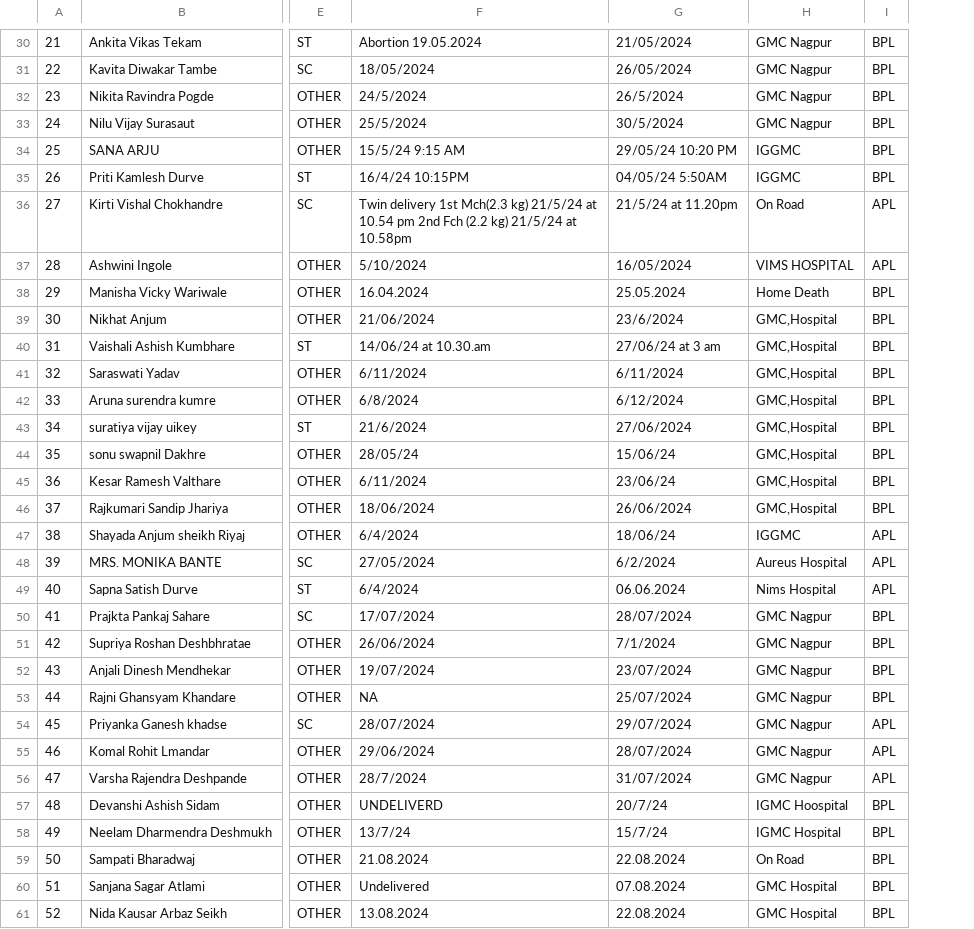
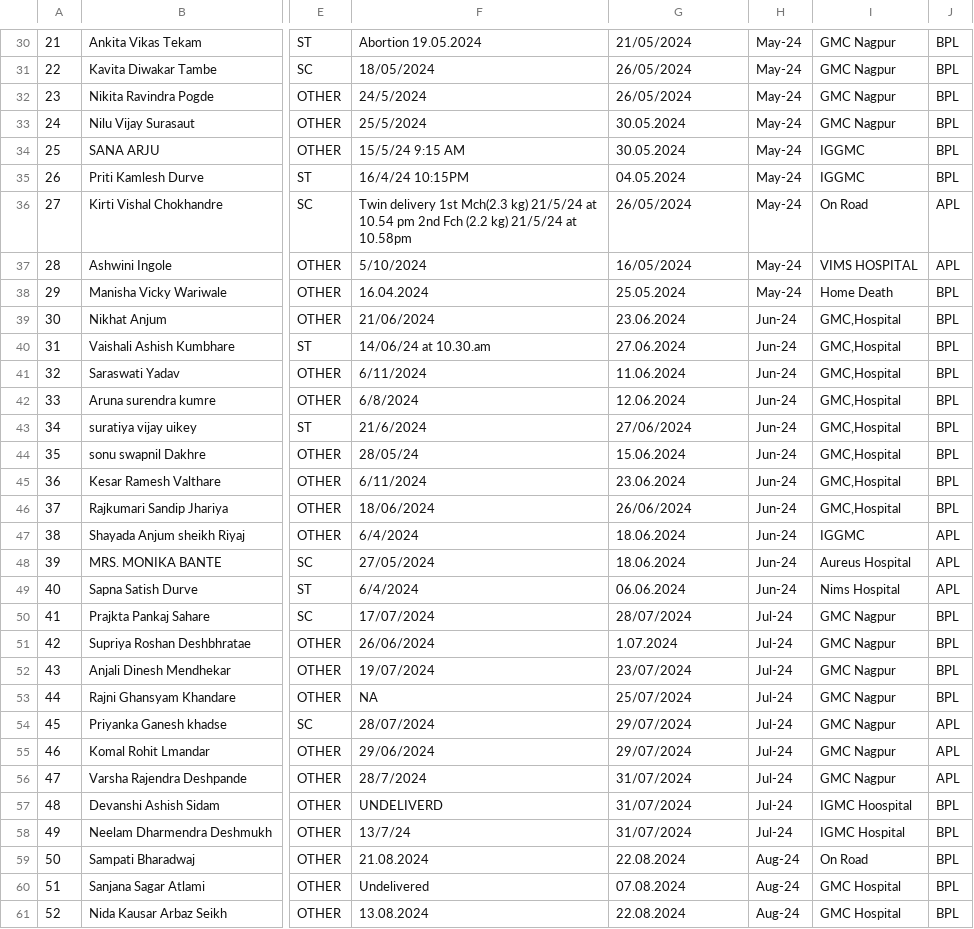
Before and after one commit to saurabhnakhale/CDR-MDR, a CSV file: data/sheet_416132890.csv, drawn as a sheet; only a part is shown, gaps mark what is left out; the diff covers the shown part only; the diff names each change by its address in the sheet, - before the commit and + after, or states it on an @@ line.

```diff
--- a/data/sheet_416132890.csv
+++ b/data/sheet_416132890.csv
+column H, rows 30-61: May-24 | May-24 | May-24 | May-24 | May-24 | May-24 | May-24 | May-24 | May-24 | Jun-24 | Jun-24 | Jun-24 | Jun-24 | Jun-24 | Jun-24 | Jun-24 | Jun-24 | Jun-24 | Jun-24 | Jun-24 | Jul-24 | Jul-24 | Jul-24 | Jul-24 | Jul-24 | Jul-24 | Jul-24 | Jul-24 | Jul-24 | Aug-24 | Aug-24 | Aug-24
-G32: 26/5/2024
+G32: 26/05/2024
-G33: 30/5/2024
+G33: 30.05.2024
-G34: 29/05/24 10:20 PM
+G34: 30.05.2024
-G35: 04/05/24 5:50AM
+G35: 04.05.2024
-G36: 21/5/24 at 11.20pm
+G36: 26/05/2024
-G39: 23/6/2024
+G39: 23.06.2024
-G40: 27/06/24 at 3 am
+G40: 27.06.2024
-G41: 6/11/2024
+G41: 11.06.2024
-G42: 6/12/2024
+G42: 12.06.2024
-G44: 15/06/24
+G44: 15.06.2024
-G45: 23/06/24
+G45: 23.06.2024
-G47: 18/06/24
+G47: 18.06.2024
-G48: 6/2/2024
+G48: 18.06.2024
-G51: 7/1/2024
+G51: 1.07.2024
-G55: 28/07/2024
+G55: 29/07/2024
-G57: 20/7/24
+G57: 31/07/2024
-G58: 15/7/24
+G58: 31/07/2024
```
Also changed, not shown: 48 edited cells elsewhere in this file, data/sheet_1127478700.csv, data/sheet_1166650958.csv, 9 other files.
